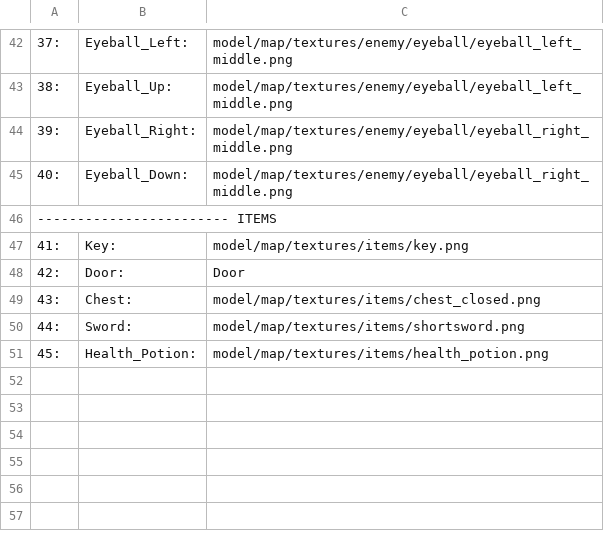
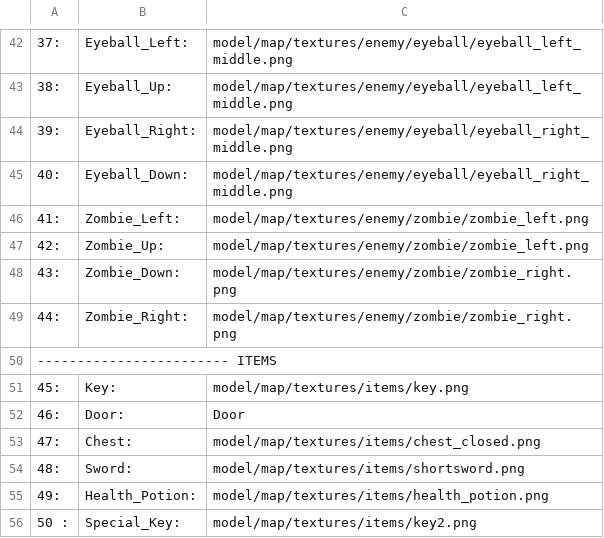
Before and after one commit to benedekhalaj/pygame-roguelike, a CSV file: model/map/map_file/map_description.csv, drawn as a sheet; only a part is shown, gaps mark what is left out.

Commit message:
Map: Add zombie to map designer

```diff
--- a/model/map/map_file/map_description.csv
+++ b/model/map/map_file/map_description.csv
@@ -45,7 +45,12 @@
 40:	Eyeball_Down:	model/map/textures/enemy/eyeball/eyeball_right_middle.png
+41:	Zombie_Left:	model/map/textures/enemy/zombie/zombie_left.png
+42:	Zombie_Up:	model/map/textures/enemy/zombie/zombie_left.png
+43:	Zombie_Down:	model/map/textures/enemy/zombie/zombie_right.png
+44:	Zombie_Right:	model/map/textures/enemy/zombie/zombie_right.png
 ------------------------ ITEMS
-41:	Key:	model/map/textures/items/key.png
-42:	Door:	Door
-43:	Chest:	model/map/textures/items/chest_closed.png
-44:	Sword:	model/map/textures/items/shortsword.png
-45:	Health_Potion:	model/map/textures/items/health_potion.png
+45:	Key:	model/map/textures/items/key.png
+46:	Door:	Door
+47:	Chest:	model/map/textures/items/chest_closed.png
+48:	Sword:	model/map/textures/items/shortsword.png
+49:	Health_Potion:	model/map/textures/items/health_potion.png
+50 :	Special_Key:	model/map/textures/items/key2.png
```
Also changed, not shown: model/map/map_file/map.csv, 12 other files.
